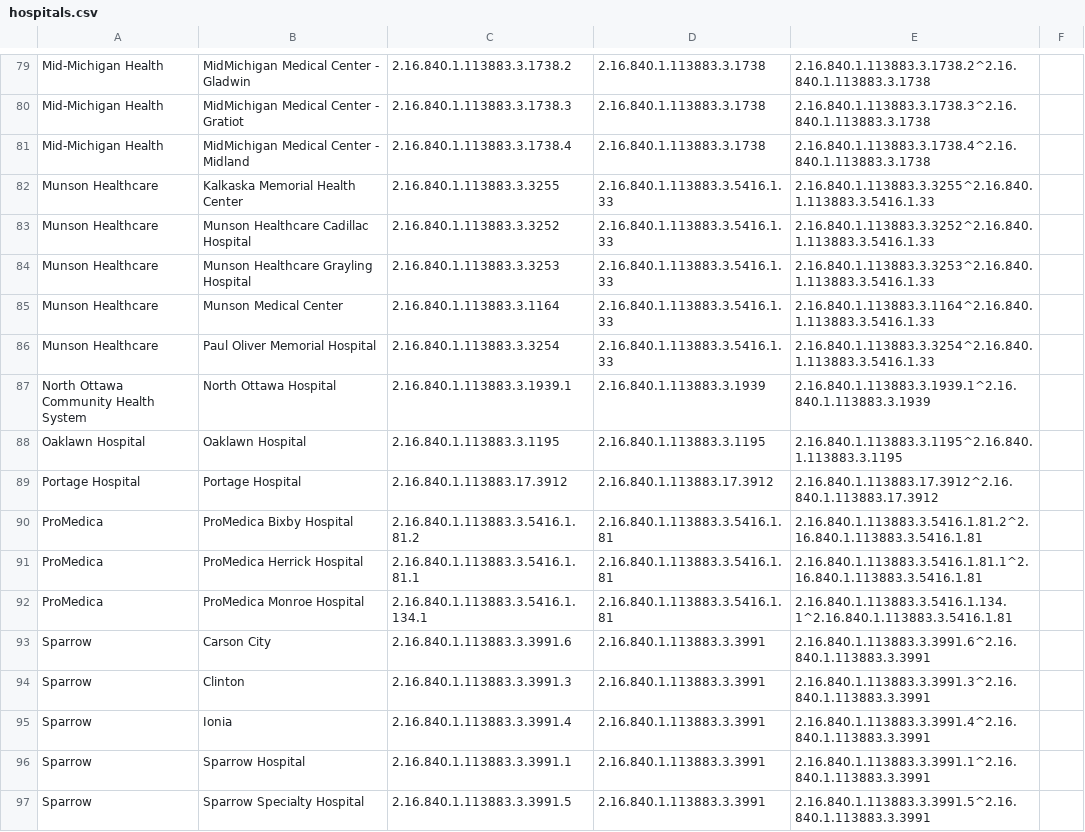
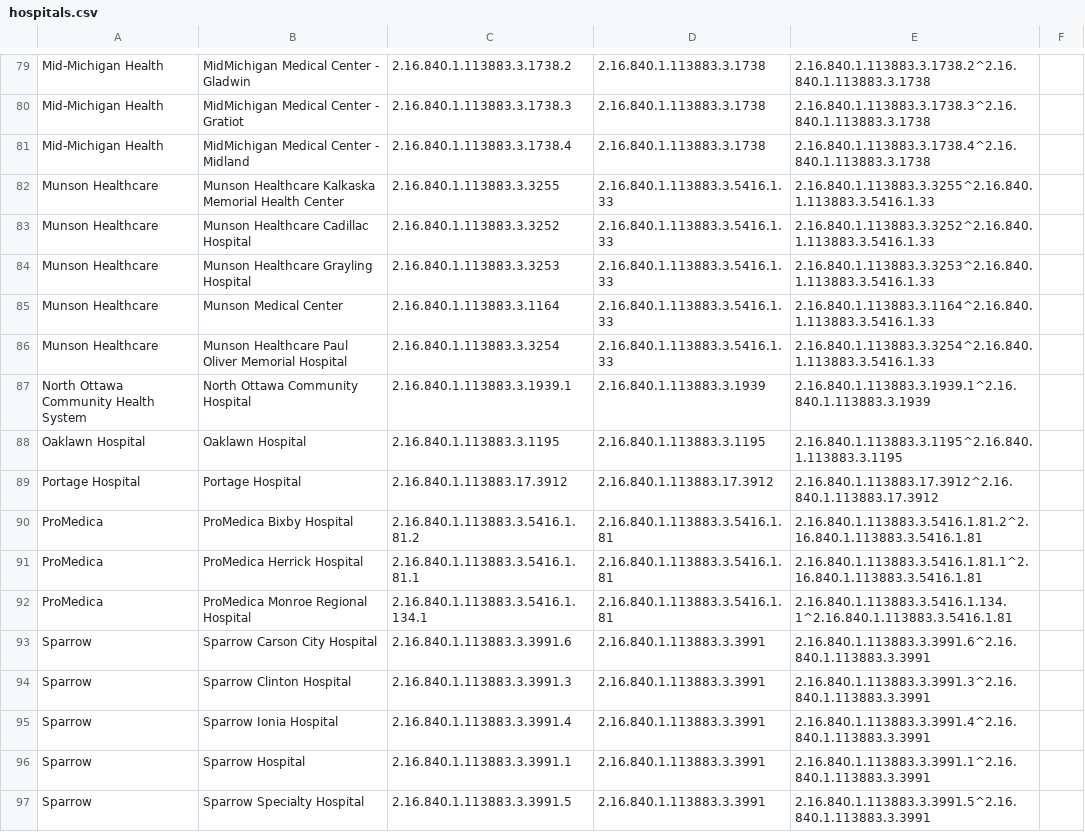
Before and after one commit to informationsoftworks/mihin, a CSV file: oids/hospitals.csv, drawn as a sheet; only a part is shown, gaps mark what is left out; the diff covers the shown part only.

```diff
--- a/oids/hospitals.csv
+++ b/oids/hospitals.csv
@@ -81,3 +81,3 @@ Mid-Michigan Health,MidMichigan Medical Center - Gratiot,2.16.840.1.113883.3.173
 Mid-Michigan Health,MidMichigan Medical Center - Midland,2.16.840.1.113883.3.1738.4,2.16.840.1.113883.3.1738,2.16.840.1.113883.3.1738.4^2.16.840.1.113883.3.1738,
-Munson Healthcare,Kalkaska Memorial Health Center,2.16.840.1.113883.3.3255,2.16.840.1.113883.3.5416.1.33,2.16.840.1.113883.3.3255^2.16.840.1.113883.3.5416.1.33,
+Munson Healthcare,Munson Healthcare Kalkaska Memorial Health Center,2.16.840.1.113883.3.3255,2.16.840.1.113883.3.5416.1.33,2.16.840.1.113883.3.3255^2.16.840.1.113883.3.5416.1.33,
 Munson Healthcare,Munson Healthcare Cadillac Hospital,2.16.840.1.113883.3.3252,2.16.840.1.113883.3.5416.1.33,2.16.840.1.113883.3.3252^2.16.840.1.113883.3.5416.1.33,
@@ -85,4 +85,4 @@ Munson Healthcare,Munson Healthcare Grayling Hospital,2.16.840.1.113883.3.3253,2
 Munson Healthcare,Munson Medical Center,2.16.840.1.113883.3.1164,2.16.840.1.113883.3.5416.1.33,2.16.840.1.113883.3.1164^2.16.840.1.113883.3.5416.1.33,
-Munson Healthcare,Paul Oliver Memorial Hospital,2.16.840.1.113883.3.3254,2.16.840.1.113883.3.5416.1.33,2.16.840.1.113883.3.3254^2.16.840.1.113883.3.5416.1.33,
-North Ottawa Community Health System,North Ottawa Hospital,2.16.840.1.113883.3.1939.1,2.16.840.1.113883.3.1939,2.16.840.1.113883.3.1939.1^2.16.840.1.113883.3.1939,
+Munson Healthcare,Munson Healthcare Paul Oliver Memorial Hospital,2.16.840.1.113883.3.3254,2.16.840.1.113883.3.5416.1.33,2.16.840.1.113883.3.3254^2.16.840.1.113883.3.5416.1.33,
+North Ottawa Community Health System,North Ottawa Community Hospital,2.16.840.1.113883.3.1939.1,2.16.840.1.113883.3.1939,2.16.840.1.113883.3.1939.1^2.16.840.1.113883.3.1939,
 Oaklawn Hospital,Oaklawn Hospital,2.16.840.1.113883.3.1195,2.16.840.1.113883.3.1195,2.16.840.1.113883.3.1195^2.16.840.1.113883.3.1195,
@@ -91,6 +91,6 @@ ProMedica,ProMedica Bixby Hospital,2.16.840.1.113883.3.5416.1.81.2,2.16.840.1.11
 ProMedica,ProMedica Herrick Hospital,2.16.840.1.113883.3.5416.1.81.1,2.16.840.1.113883.3.5416.1.81,2.16.840.1.113883.3.5416.1.81.1^2.16.840.1.113883.3.5416.1.81,
-ProMedica,ProMedica Monroe Hospital,2.16.840.1.113883.3.5416.1.134.1,2.16.840.1.113883.3.5416.1.81,2.16.840.1.113883.3.5416.1.134.1^2.16.840.1.113883.3.5416.1.81,
-Sparrow,Carson City,2.16.840.1.113883.3.3991.6,2.16.840.1.113883.3.3991,2.16.840.1.113883.3.3991.6^2.16.840.1.113883.3.3991,
-Sparrow,Clinton,2.16.840.1.113883.3.3991.3,2.16.840.1.113883.3.3991,2.16.840.1.113883.3.3991.3^2.16.840.1.113883.3.3991,
-Sparrow,Ionia,2.16.840.1.113883.3.3991.4,2.16.840.1.113883.3.3991,2.16.840.1.113883.3.3991.4^2.16.840.1.113883.3.3991,
+ProMedica,ProMedica Monroe Regional Hospital,2.16.840.1.113883.3.5416.1.134.1,2.16.840.1.113883.3.5416.1.81,2.16.840.1.113883.3.5416.1.134.1^2.16.840.1.113883.3.5416.1.81,
+Sparrow,Sparrow Carson City Hospital,2.16.840.1.113883.3.3991.6,2.16.840.1.113883.3.3991,2.16.840.1.113883.3.3991.6^2.16.840.1.113883.3.3991,
+Sparrow,Sparrow Clinton Hospital,2.16.840.1.113883.3.3991.3,2.16.840.1.113883.3.3991,2.16.840.1.113883.3.3991.3^2.16.840.1.113883.3.3991,
+Sparrow,Sparrow Ionia Hospital,2.16.840.1.113883.3.3991.4,2.16.840.1.113883.3.3991,2.16.840.1.113883.3.3991.4^2.16.840.1.113883.3.3991,
 Sparrow,Sparrow Hospital,2.16.840.1.113883.3.3991.1,2.16.840.1.113883.3.3991,2.16.840.1.113883.3.3991.1^2.16.840.1.113883.3.3991,
```
Also changed, not shown: 40 edited cells elsewhere in this file.
